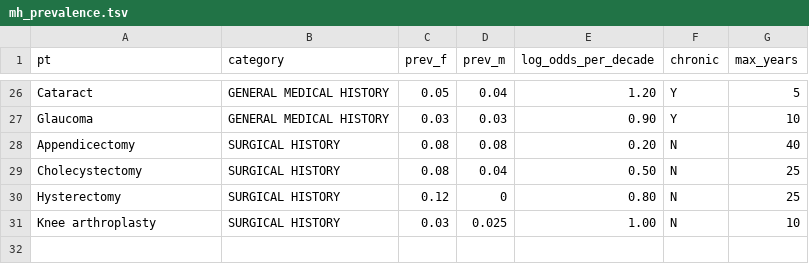
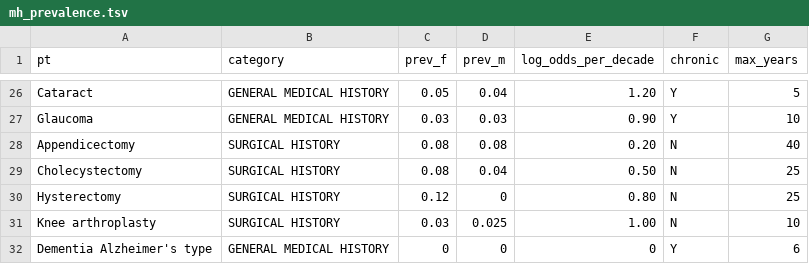
Before and after one commit to rich-iannone/trialforge, a TSV file: crates/trialforge-processes/assets/mh_prevalence.tsv, drawn as a sheet; only a part is shown, gaps mark what is left out; the diff names each change by its address in the sheet, - before the commit and + after, or states it on an @@ line.

Commit message:
Update mh_prevalence.tsv

```diff
--- a/crates/trialforge-processes/assets/mh_prevalence.tsv
+++ b/crates/trialforge-processes/assets/mh_prevalence.tsv
+row 32: Dementia Alzheimer's type | GENERAL MEDICAL HISTORY | 0 | 0 | 0 | Y | 6
```
